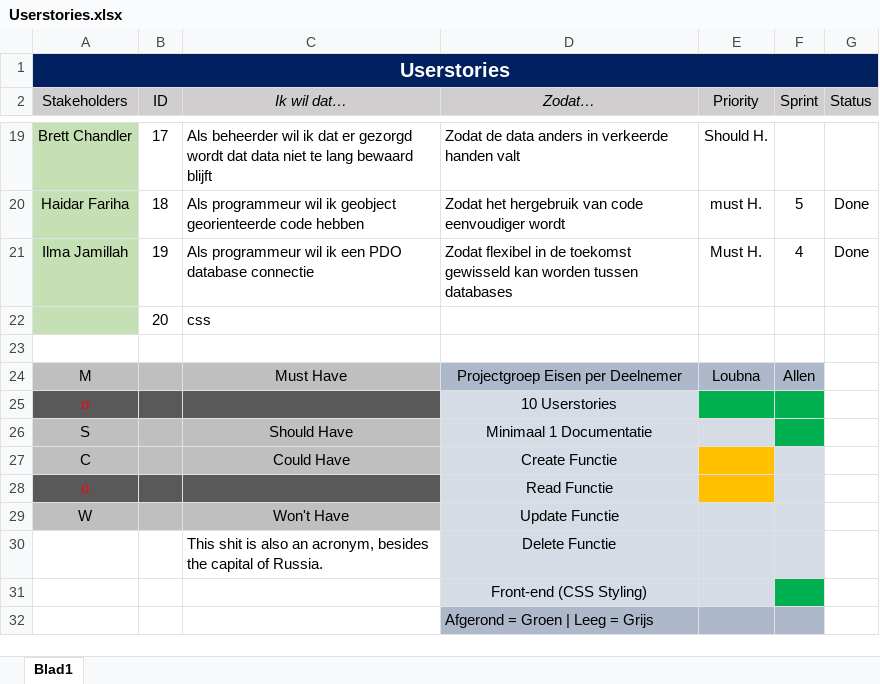
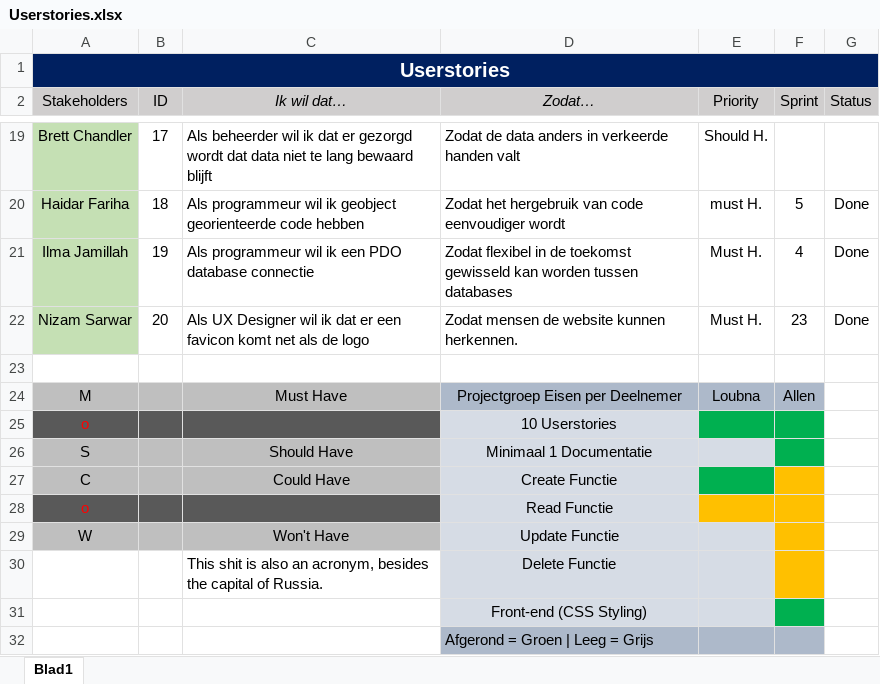
Before and after one commit to Allen16081992/MunicipalC, an Excel workbook: documentation/Userstories.xlsx, sheet Blad1, drawn as a sheet; only a part is shown, gaps mark what is left out; values as stored, in another font and other column widths than the file's, no borders; removed rows and columns are numbered as before the commit, all else as after; the diff names each change by its address in the sheet, - before the commit and + after, or states it on an @@ line.

Commit message:
Favicon en logo klaar

```diff
--- a/documentation/Userstories.xlsx (sheet Blad1)
+++ b/documentation/Userstories.xlsx (sheet Blad1)
-row 22:  | 20 | css
+row 22: Nizam Sarwar | 20 | Als UX Designer wil ik dat er een favicon komt net als de logo | Zodat mensen de website kunnen herkennen. | Must H. | 23 | Done
-E27 fill: #FFC000
+E27 fill: #00B050
-F27:F30 fill: #D6DCE5
+F27:F30 fill: #FFC000
```
Also changed, not shown: documentation/MC_Burndown.xlsx, 11 other files.
